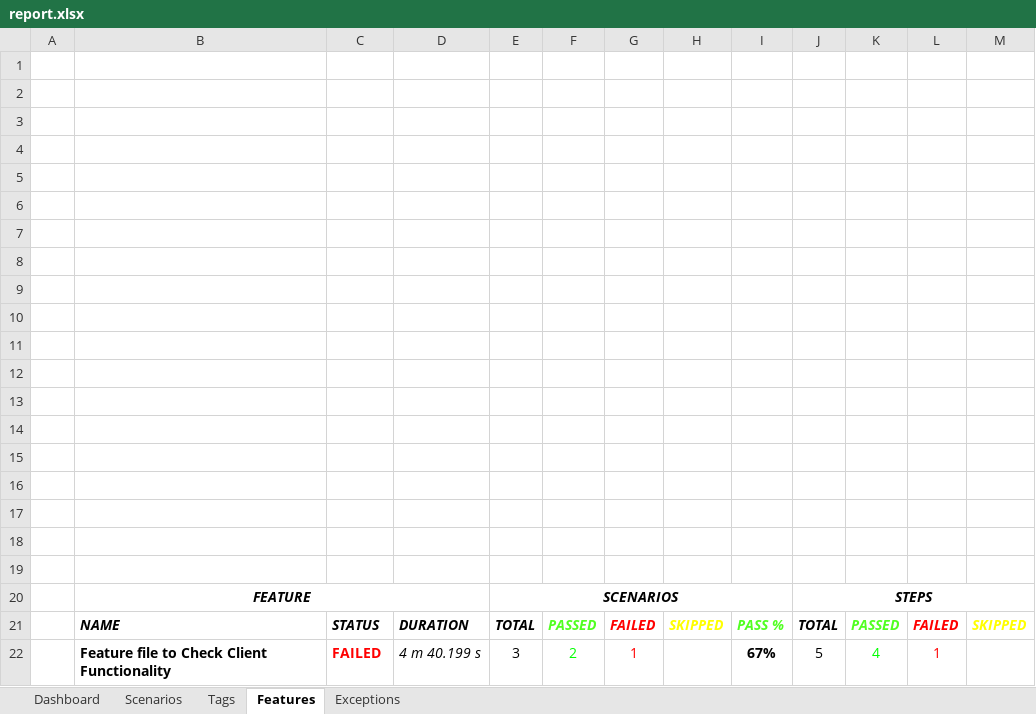
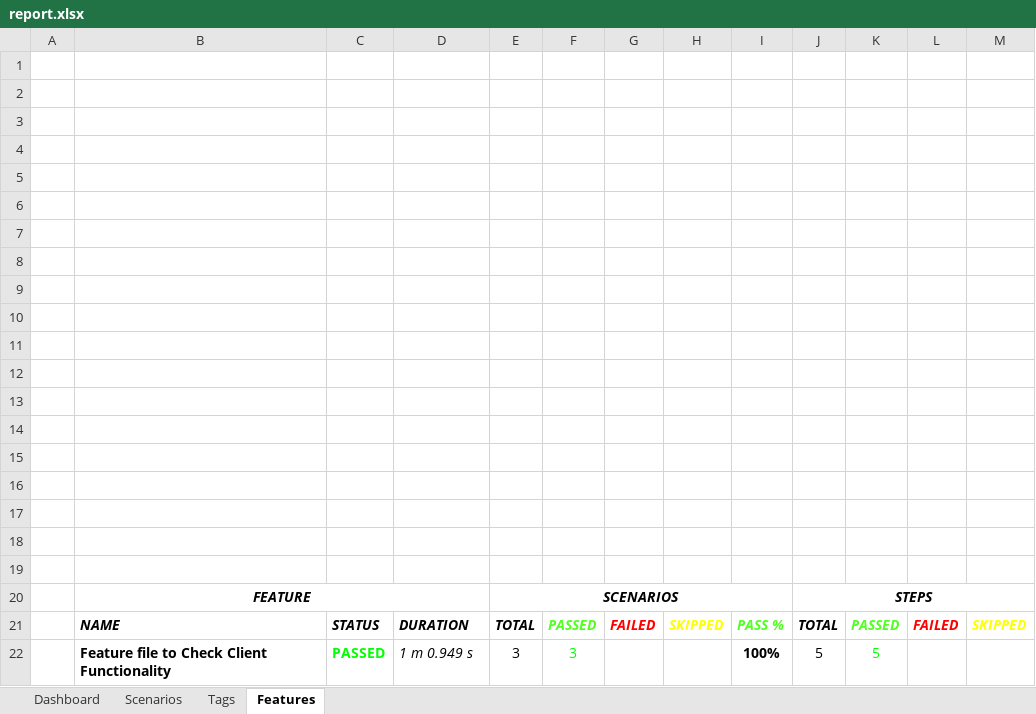
Before and after one commit to GauthamLab/TestNGFramework, an Excel workbook: test-output/excel/report.xlsx, sheet Features, drawn as a sheet; values as stored, in another font and other column widths than the file's, no borders; charts and pictures not drawn; removed rows and columns are numbered as before the commit, all else as after; the diff names each change by its address in the sheet, - before the commit and + after, or states it on an @@ line.

```diff
--- a/test-output/excel/report.xlsx (sheet Features)
+++ b/test-output/excel/report.xlsx (sheet Features)
-sheet tab: Exceptions
-row 22:  | Feature file to Check Client Functionality | FAILED | 4 m 40.199 s | 3 | 2 | 1 |  | 67% | 5 | 4 | 1
+row 22:  | Feature file to Check Client Functionality | PASSED | 1 m 0.949 s | 3 | 3 |  |  | 100% | 5 | 5
```
Also changed, not shown: sheet Dashboard, sheet Tags, sheet Scenarios, charts or pictures, 34 other files.
